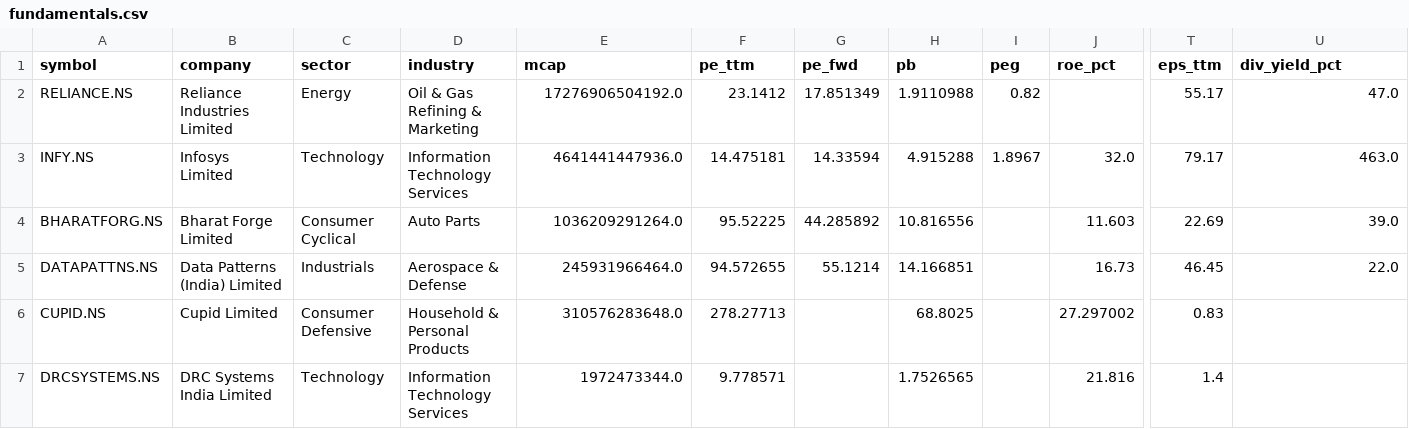
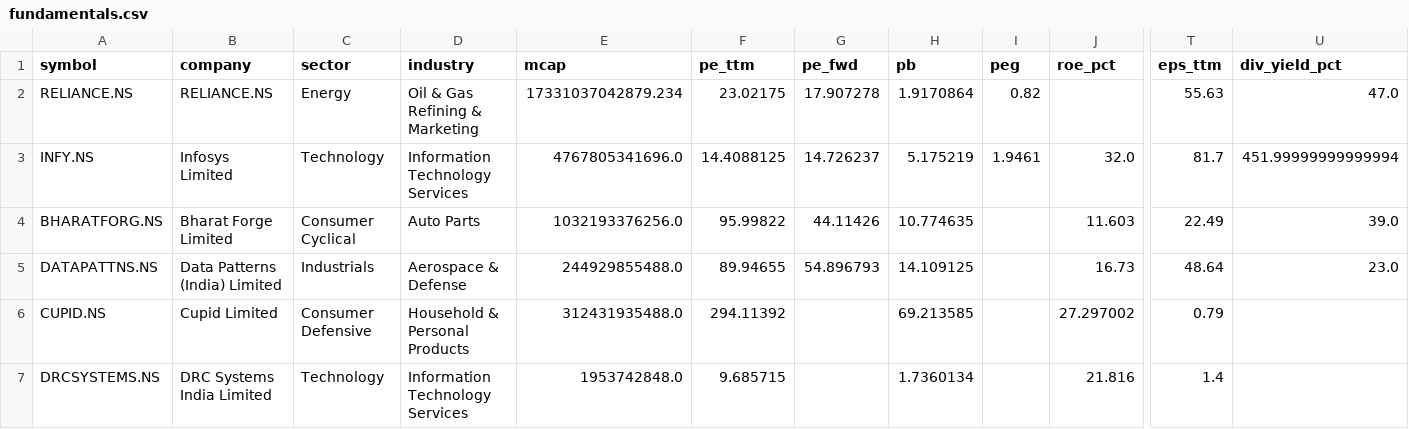
Before and after one commit to cogit0erg0sum/mgb-cockpit, a CSV file: app/data/fundamentals.csv, drawn as a sheet; only a part is shown, gaps mark what is left out; the diff covers the shown part only; the diff names each change by its address in the sheet, - before the commit and + after, or states it on an @@ line.

```diff
--- a/app/data/fundamentals.csv
+++ b/app/data/fundamentals.csv
-B2 (company): Reliance Industries Limited
+B2 (company): RELIANCE.NS
-E2 (mcap): 17276906504192.0
+E2 (mcap): 17331037042879.234
-F2 (pe_ttm): 23.1412
+F2 (pe_ttm): 23.02175
-G2 (pe_fwd): 17.851349
+G2 (pe_fwd): 17.907278
-H2 (pb): 1.9110988
+H2 (pb): 1.9170864
-T2 (eps_ttm): 55.17
+T2 (eps_ttm): 55.63
-E3 (mcap): 4641441447936.0
+E3 (mcap): 4767805341696.0
-F3 (pe_ttm): 14.475181
+F3 (pe_ttm): 14.4088125
-G3 (pe_fwd): 14.33594
+G3 (pe_fwd): 14.726237
-H3 (pb): 4.915288
+H3 (pb): 5.175219
-I3 (peg): 1.8967
+I3 (peg): 1.9461
-T3 (eps_ttm): 79.17
+T3 (eps_ttm): 81.7
-U3 (div_yield_pct): 463.0
+U3 (div_yield_pct): 451.99999999999994
-E4 (mcap): 1036209291264.0
+E4 (mcap): 1032193376256.0
-F4 (pe_ttm): 95.52225
+F4 (pe_ttm): 95.99822
-G4 (pe_fwd): 44.285892
+G4 (pe_fwd): 44.11426
-H4 (pb): 10.816556
+H4 (pb): 10.774635
-T4 (eps_ttm): 22.69
+T4 (eps_ttm): 22.49
-E5 (mcap): 245931966464.0
+E5 (mcap): 244929855488.0
-F5 (pe_ttm): 94.572655
+F5 (pe_ttm): 89.94655
-G5 (pe_fwd): 55.1214
+G5 (pe_fwd): 54.896793
-H5 (pb): 14.166851
+H5 (pb): 14.109125
-T5 (eps_ttm): 46.45
+T5 (eps_ttm): 48.64
-U5 (div_yield_pct): 22.0
+U5 (div_yield_pct): 23.0
-E6 (mcap): 310576283648.0
+E6 (mcap): 312431935488.0
-F6 (pe_ttm): 278.27713
+F6 (pe_ttm): 294.11392
-H6 (pb): 68.8025
+H6 (pb): 69.213585
-T6 (eps_ttm): 0.83
+T6 (eps_ttm): 0.79
-E7 (mcap): 1972473344.0
+E7 (mcap): 1953742848.0
-F7 (pe_ttm): 9.778571
+F7 (pe_ttm): 9.685715
-H7 (pb): 1.7526565
+H7 (pb): 1.7360134
```
Also changed, not shown: 87 edited cells elsewhere in this file, app/data/dashboard.csv.
